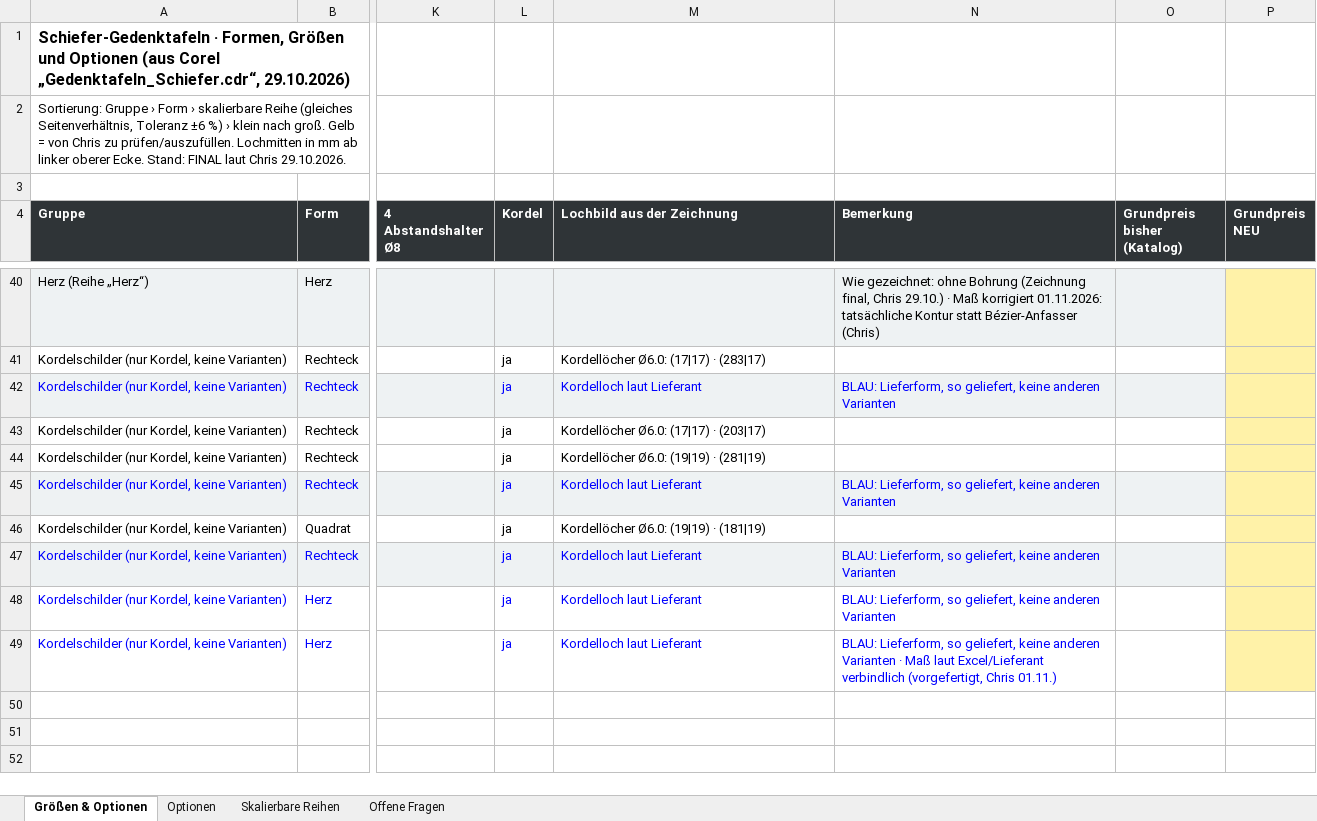
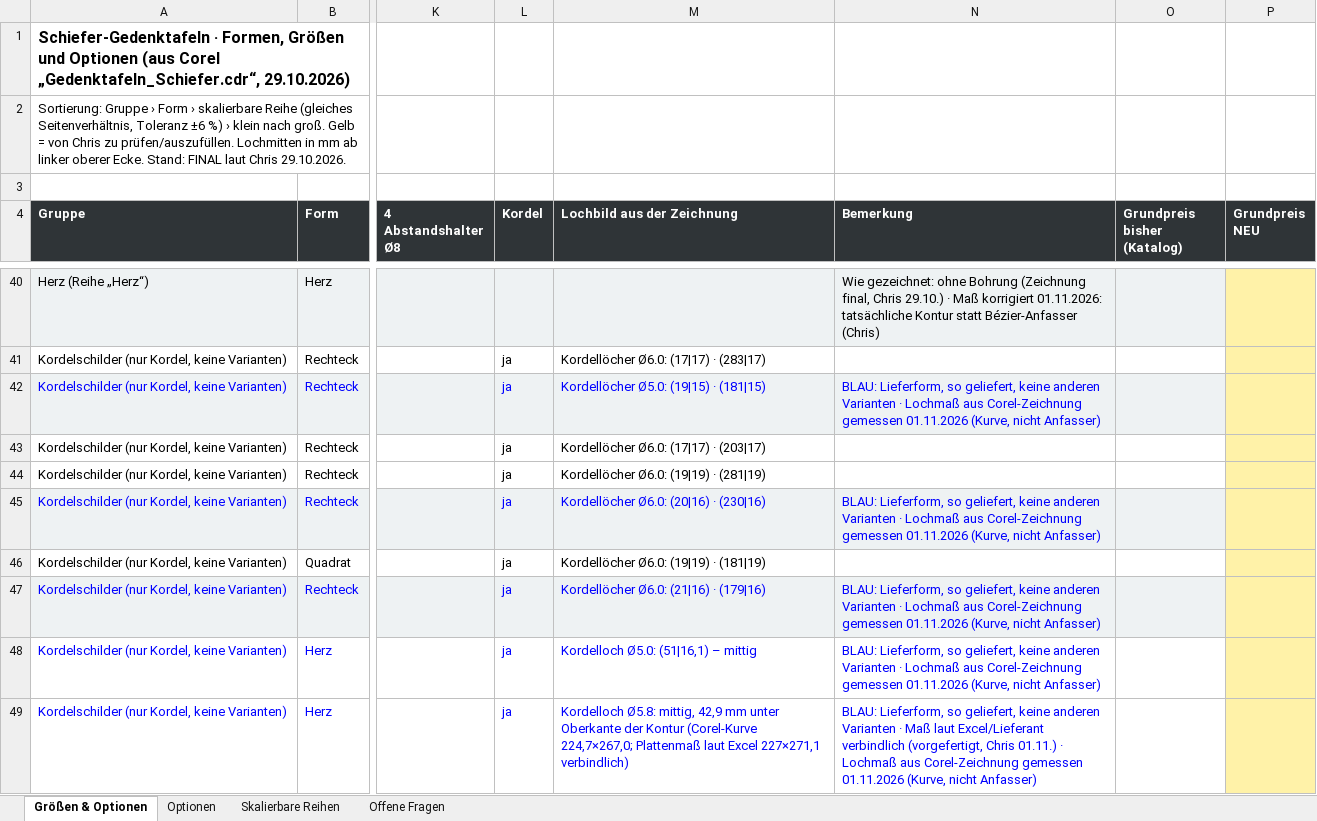
Before and after one commit to Chris83638w/gravuru-2027, an Excel workbook: docs/handoffs/design-start-mika/schiefer/Schiefer-Gedenktafeln-Groessen-2026-10-29.xlsx, sheet Größen & Optionen, drawn as a sheet; only a part is shown, gaps mark what is left out; values as stored, in another font and other column widths than the file's, no borders; the diff names each change by its address in the sheet, - before the commit and + after, or states it on an @@ line.

```diff
--- a/docs/handoffs/design-start-mika/schiefer/Schiefer-Gedenktafeln-Groessen-2026-10-29.xlsx (sheet Größen & Optionen)
+++ b/docs/handoffs/design-start-mika/schiefer/Schiefer-Gedenktafeln-Groessen-2026-10-29.xlsx (sheet Größen & Optionen)
-M42 (Lochbild aus der Zeichnung): Kordelloch laut Lieferant
+M42 (Lochbild aus der Zeichnung): Kordellöcher Ø5.0: (19|15) · (181|15)
-N42 (Bemerkung): …anderen Varianten
+N42 (Bemerkung): …anderen Varianten · Lochmaß aus Corel-Zeichnung gemessen 01.11.2026 (Kurve, nicht Anfasser)
-M45 (Lochbild aus der Zeichnung): Kordelloch laut Lieferant
+M45 (Lochbild aus der Zeichnung): Kordellöcher Ø6.0: (20|16) · (230|16)
-N45 (Bemerkung): …anderen Varianten
+N45 (Bemerkung): …anderen Varianten · Lochmaß aus Corel-Zeichnung gemessen 01.11.2026 (Kurve, nicht Anfasser)
-M47 (Lochbild aus der Zeichnung): Kordelloch laut Lieferant
+M47 (Lochbild aus der Zeichnung): Kordellöcher Ø6.0: (21|16) · (179|16)
-N47:N48 (Bemerkung): …anderen Varianten
+N47:N48 (Bemerkung): …anderen Varianten · Lochmaß aus Corel-Zeichnung gemessen 01.11.2026 (Kurve, nicht Anfasser)
-M48 (Lochbild aus der Zeichnung): Kordelloch laut Lieferant
+M48 (Lochbild aus der Zeichnung): Kordelloch Ø5.0: (51|16,1) – mittig
-M49 (Lochbild aus der Zeichnung): Kordelloch laut Lieferant
+M49 (Lochbild aus der Zeichnung): Kordelloch Ø5.8: mittig, 42,9 mm unter Oberkante der Kontur (Corel-Kurve 224,7×267,0; Plattenmaß laut Excel 227×271,1 verbindlich)
-N49 (Bemerkung): …Chris 01.11.)
+N49 (Bemerkung): …Chris 01.11.) · Lochmaß aus Corel-Zeichnung gemessen 01.11.2026 (Kurve, nicht Anfasser)
```
